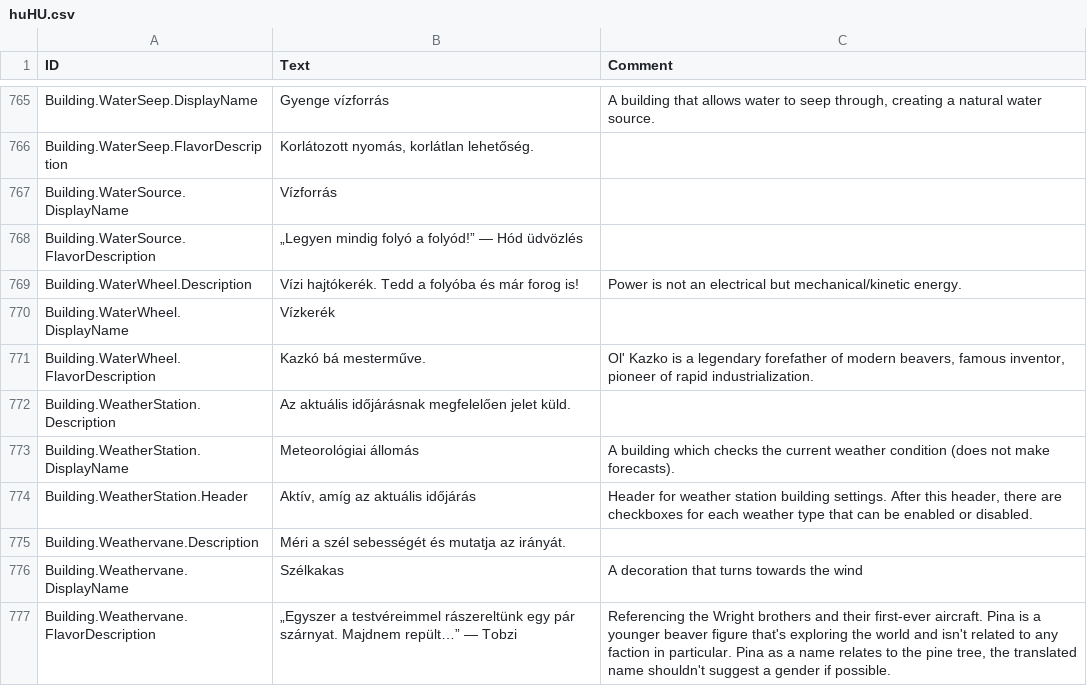
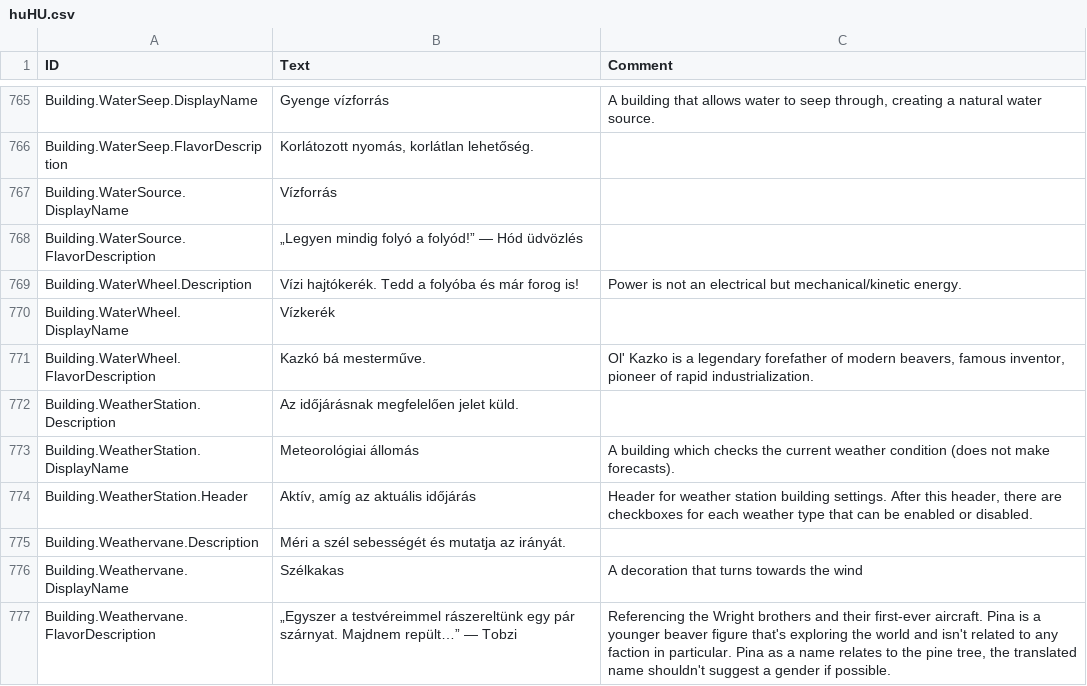
Before and after one commit to thendarion/timberborn-magyaritas, a CSV file: huHU/version-1.0/Localizations/huHU.csv, drawn as a sheet; only a part is shown, gaps mark what is left out.

```diff
--- a/huHU/version-1.0/Localizations/huHU.csv
+++ b/huHU/version-1.0/Localizations/huHU.csv
@@ -784,3 +784,3 @@ Building.WaterWheel.DisplayName,Vízkerék,
 Building.WaterWheel.FlavorDescription,Kazkó bá mesterműve.,"Ol' Kazko is a legendary forefather of modern beavers, famous inventor, pioneer of rapid industrialization."
-Building.WeatherStation.Description,Az aktuális időjárásnak megfelelően jelet küld.,
+Building.WeatherStation.Description,Az időjárásnak megfelelően jelet küld.,
 Building.WeatherStation.DisplayName,Meteorológiai állomás,A building which checks the current weather condition (does not make forecasts).
```
Also changed, not shown: 1 other file.
